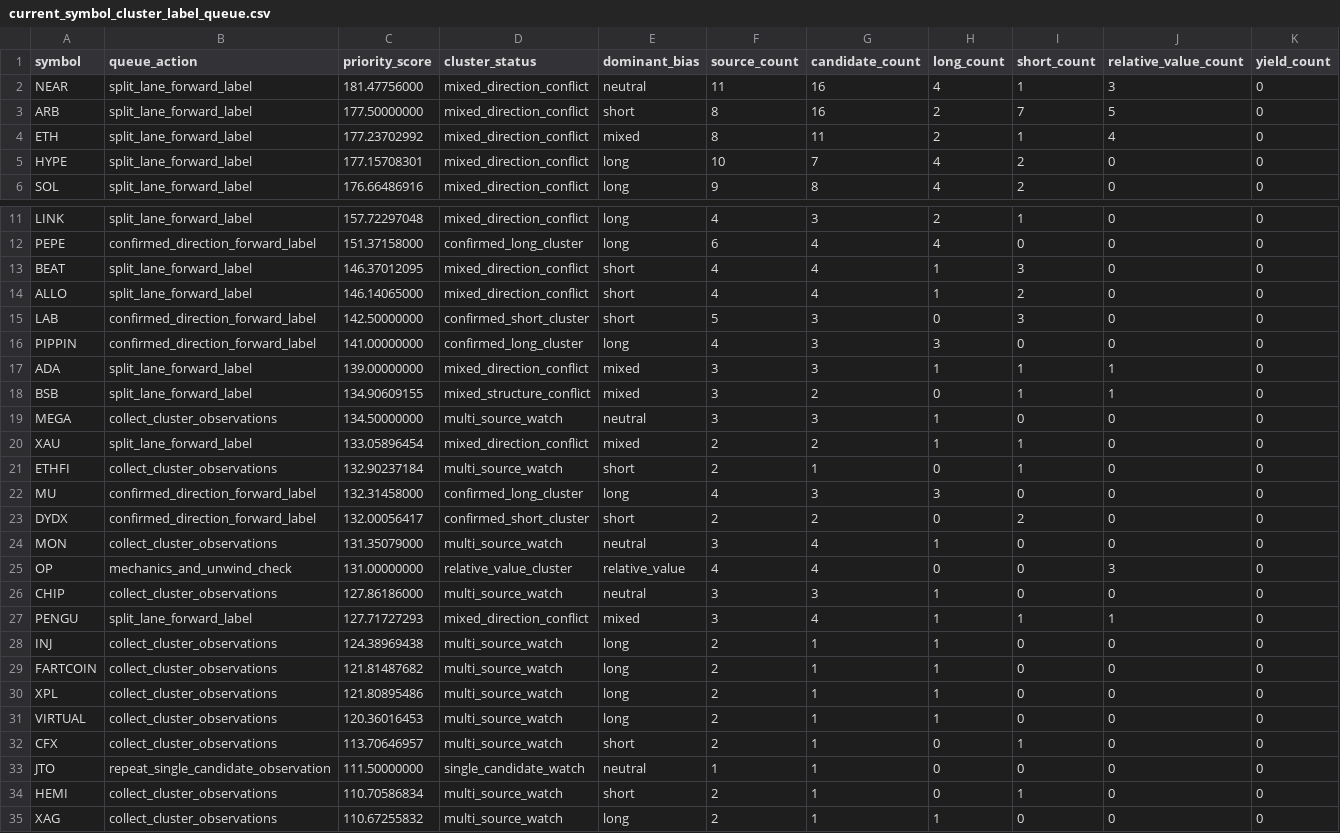
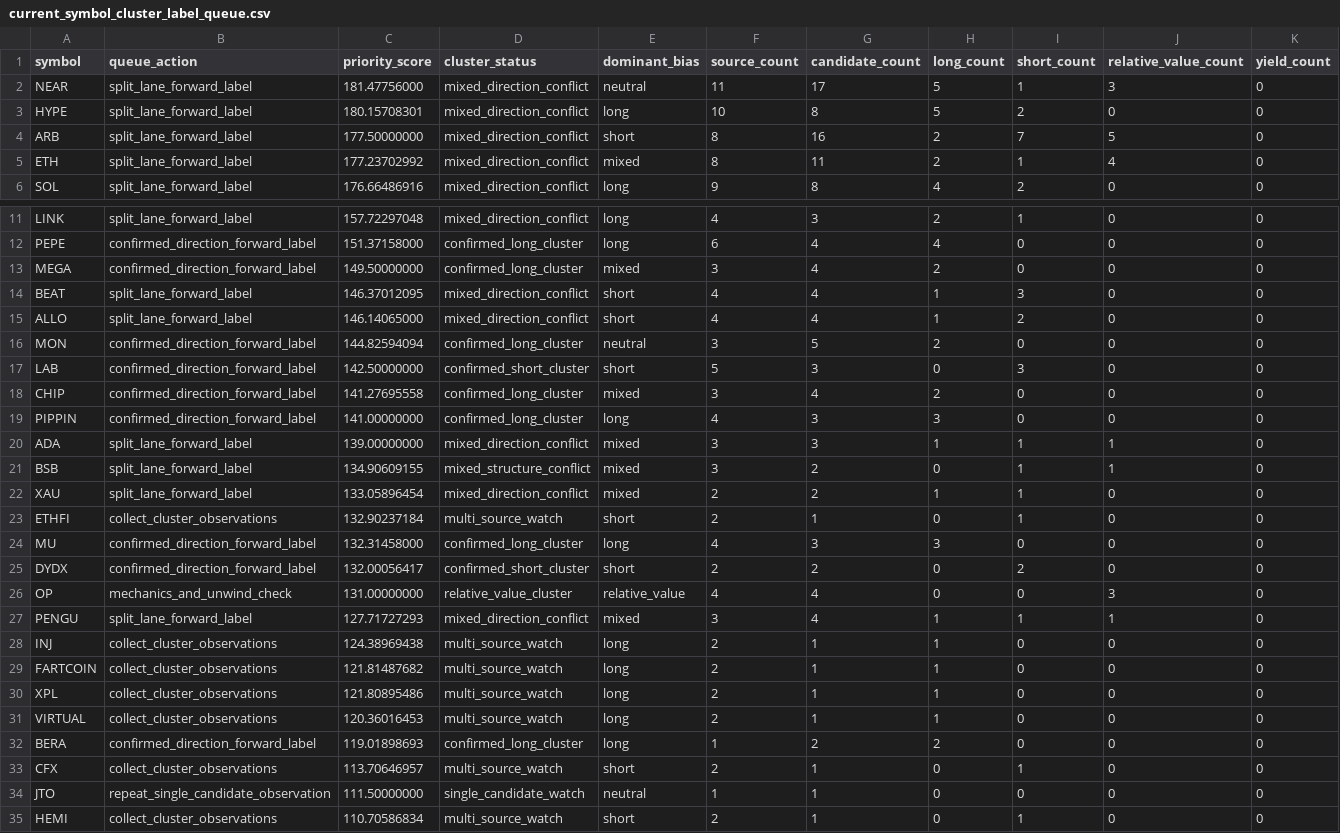
Before and after one commit to tomato414941/alpha-os, a CSV file: strategies/current_symbol_cluster_label_queue.csv, drawn as a sheet; only a part is shown, gaps mark what is left out; the shorter side is filled out with more unchanged rows; removed rows and columns are numbered as before the commit, all else as after; rows hold the shown columns only; the diff covers the shown part only; the diff names each change by its address in the sheet, - before the commit and + after, or states it on an @@ line.

```diff
--- a/strategies/current_symbol_cluster_label_queue.csv
+++ b/strategies/current_symbol_cluster_label_queue.csv
-G2 (candidate_count): 16
+G2 (candidate_count): 17
-H2 (long_count): 4
+H2 (long_count): 5
+row 3: HYPE | split_lane_forward_label | 180.15708301 | mixed_direction_conflict | long | 10 | 8 | 5 | 2 | 0 | 0
-row 5: HYPE | split_lane_forward_label | 177.15708301 | mixed_direction_conflict | long | 10 | 7 | 4 | 2 | 0 | 0
+row 13: MEGA | confirmed_direction_forward_label | 149.50000000 | confirmed_long_cluster | mixed | 3 | 4 | 2 | 0 | 0 | 0
+row 16: MON | confirmed_direction_forward_label | 144.82594094 | confirmed_long_cluster | neutral | 3 | 5 | 2 | 0 | 0 | 0
+row 18: CHIP | confirmed_direction_forward_label | 141.27695558 | confirmed_long_cluster | mixed | 3 | 4 | 2 | 0 | 0 | 0
-row 19: MEGA | collect_cluster_observations | 134.50000000 | multi_source_watch | neutral | 3 | 3 | 1 | 0 | 0 | 0
-row 24: MON | collect_cluster_observations | 131.35079000 | multi_source_watch | neutral | 3 | 4 | 1 | 0 | 0 | 0
-row 26: CHIP | collect_cluster_observations | 127.86186000 | multi_source_watch | neutral | 3 | 3 | 1 | 0 | 0 | 0
+row 32: BERA | confirmed_direction_forward_label | 119.01898693 | confirmed_long_cluster | long | 1 | 2 | 2 | 0 | 0 | 0
```
Also changed, not shown: 1 removed row elsewhere in this file, strategies/current_alpha_stack.csv, strategies/current_symbol_cluster_conflicts.csv, 15 other files.
